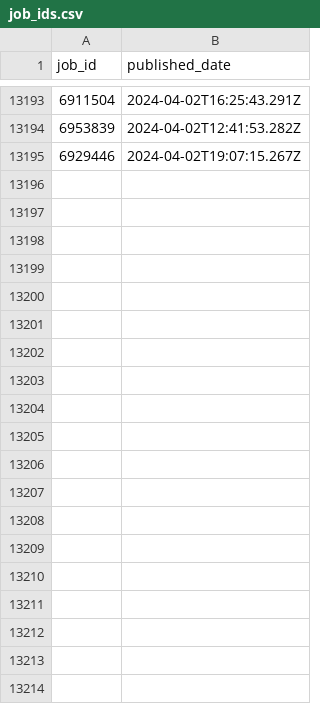
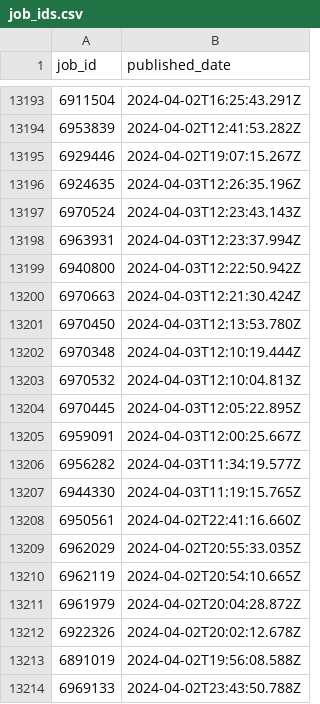
Before and after one commit to Moscarde/Junior_Zone, a CSV file: data/job_ids.csv, drawn as a sheet; only a part is shown, gaps mark what is left out; the diff covers the shown part only.

```diff
--- a/data/job_ids.csv
+++ b/data/job_ids.csv
@@ -13195 +13195,20 @@ job_id,published_date
 6929446,2024-04-02T19:07:15.267Z
+6924635,2024-04-03T12:26:35.196Z
+6970524,2024-04-03T12:23:43.143Z
+6963931,2024-04-03T12:23:37.994Z
+6940800,2024-04-03T12:22:50.942Z
+6970663,2024-04-03T12:21:30.424Z
+6970450,2024-04-03T12:13:53.780Z
+6970348,2024-04-03T12:10:19.444Z
+6970532,2024-04-03T12:10:04.813Z
+6970445,2024-04-03T12:05:22.895Z
+6959091,2024-04-03T12:00:25.667Z
+6956282,2024-04-03T11:34:19.577Z
+6944330,2024-04-03T11:19:15.765Z
+6950561,2024-04-02T22:41:16.660Z
+6962029,2024-04-02T20:55:33.035Z
+6962119,2024-04-02T20:54:10.665Z
+6961979,2024-04-02T20:04:28.872Z
+6922326,2024-04-02T20:02:12.678Z
+6891019,2024-04-02T19:56:08.588Z
+6969133,2024-04-02T23:43:50.788Z
```
Also changed, not shown: 21 added rows elsewhere in this file, 2 other files.
